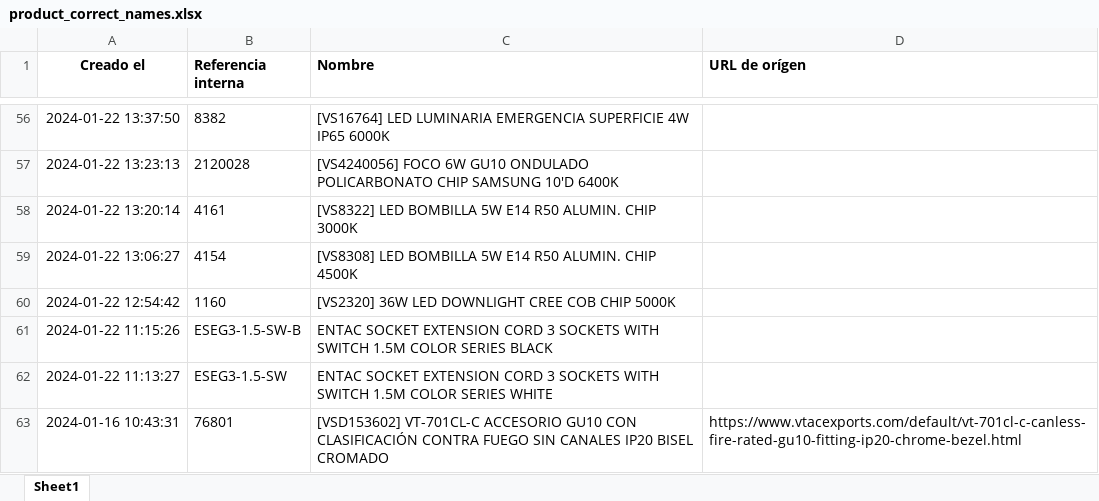
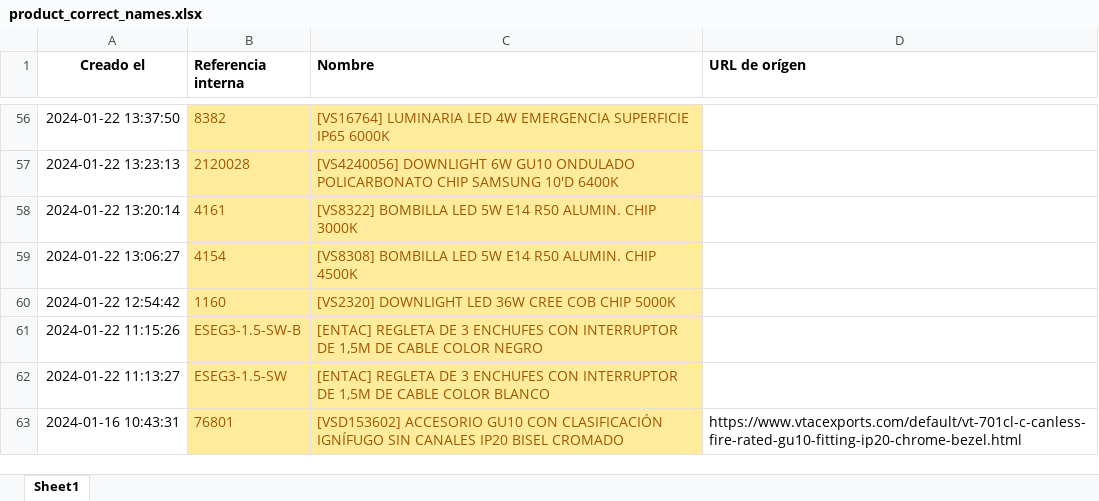
Before and after one commit to djxmeel/optima-scrapper, an Excel workbook: data/common/excel/product_correct_names.xlsx, sheet Sheet1, drawn as a sheet; only a part is shown, gaps mark what is left out; values as stored, in another font and other column widths than the file's, no borders; the diff covers the shown part only; the diff names each change by its address in the sheet, - before the commit and + after, or states it on an @@ line.

```diff
--- a/data/common/excel/product_correct_names.xlsx (sheet Sheet1)
+++ b/data/common/excel/product_correct_names.xlsx (sheet Sheet1)
@@ B56:C63 fill: none → #FFEB9C, text colour: black → #9C5700 @@
-C56 (Nombre): [VS16764] LED LUMINARIA EMERGENCIA SUPERFICIE 4W IP65 6000K
+C56 (Nombre): [VS16764] LUMINARIA LED 4W EMERGENCIA SUPERFICIE IP65 6000K
-C57 (Nombre): [VS4240056] FOCO 6W GU10…
+C57 (Nombre): [VS4240056] DOWNLIGHT 6W GU10…
-C58 (Nombre): [VS8322] LED BOMBILLA 5W E14…
+C58 (Nombre): [VS8322] BOMBILLA LED 5W E14…
-C59 (Nombre): [VS8308] LED BOMBILLA 5W E14…
+C59 (Nombre): [VS8308] BOMBILLA LED 5W E14…
-C60 (Nombre): [VS2320] 36W LED DOWNLIGHT CREE COB…
+C60 (Nombre): [VS2320] DOWNLIGHT LED 36W CREE COB…
-C61 (Nombre): ENTAC SOCKET EXTENSION CORD 3 SOCKETS WITH SWITCH 1.5M COLOR SERIES BLACK
+C61 (Nombre): [ENTAC] REGLETA DE 3 ENCHUFES CON INTERRUPTOR DE 1,5M DE CABLE COLOR NEGRO
-C62 (Nombre): ENTAC SOCKET EXTENSION CORD 3 SOCKETS WITH SWITCH 1.5M COLOR SERIES WHITE
+C62 (Nombre): [ENTAC] REGLETA DE 3 ENCHUFES CON INTERRUPTOR DE 1,5M DE CABLE COLOR BLANCO
-C63 (Nombre): [VSD153602] VT-701CL-C ACCESORIO GU10 CON CLASIFICACIÓN CONTRA FUEGO SIN CANALES…
+C63 (Nombre): [VSD153602] ACCESORIO GU10 CON CLASIFICACIÓN IGNÍFUGO SIN CANALES…
```
Also changed, not shown: 156 edited cells and cell formats elsewhere in this sheet.
